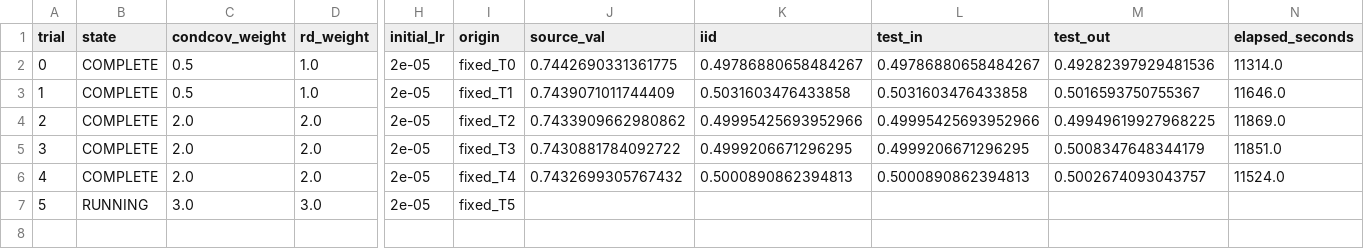
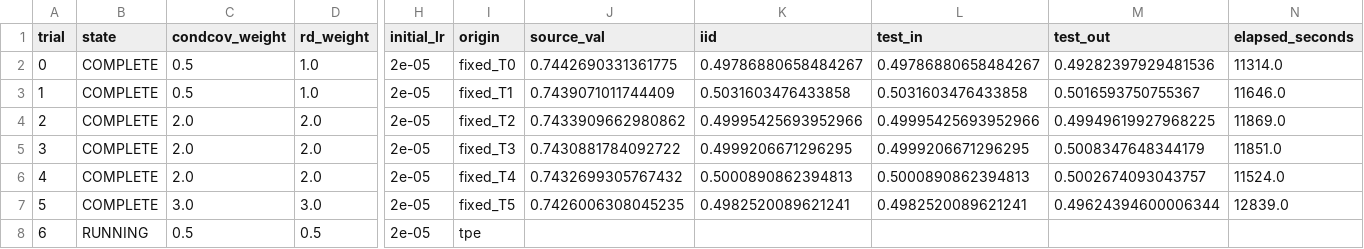
Before and after one commit to r97993346-design/DCCL-3Source-DomainNet, a CSV file: terra_fixed6_tpe_lr2e5_prompt_rd3_condcov3_20261127/trials_summary.csv, drawn as a sheet; only a part is shown, gaps mark what is left out; rows hold the shown columns only; the diff names each change by its address in the sheet, - before the commit and + after, or states it on an @@ line.

```diff
--- a/terra_fixed6_tpe_lr2e5_prompt_rd3_condcov3_20261127/trials_summary.csv
+++ b/terra_fixed6_tpe_lr2e5_prompt_rd3_condcov3_20261127/trials_summary.csv
-B7 (state): RUNNING
+B7 (state): COMPLETE
-J7 (source_val): (empty)
+J7 (source_val): 0.7426006308045235
-K7 (iid): (empty)
+K7 (iid): 0.4982520089621241
-L7 (test_in): (empty)
+L7 (test_in): 0.4982520089621241
-M7 (test_out): (empty)
+M7 (test_out): 0.49624394600006344
-N7 (elapsed_seconds): (empty)
+N7 (elapsed_seconds): 12839.0
+row 8: 6 | RUNNING | 0.5 | 0.5 | 2e-05 | tpe
```
Also changed, not shown: terra_fixed6_tpe_lr2e5_prompt_rd3_condcov3_20261127/folds_summary.csv, 12 other files.
